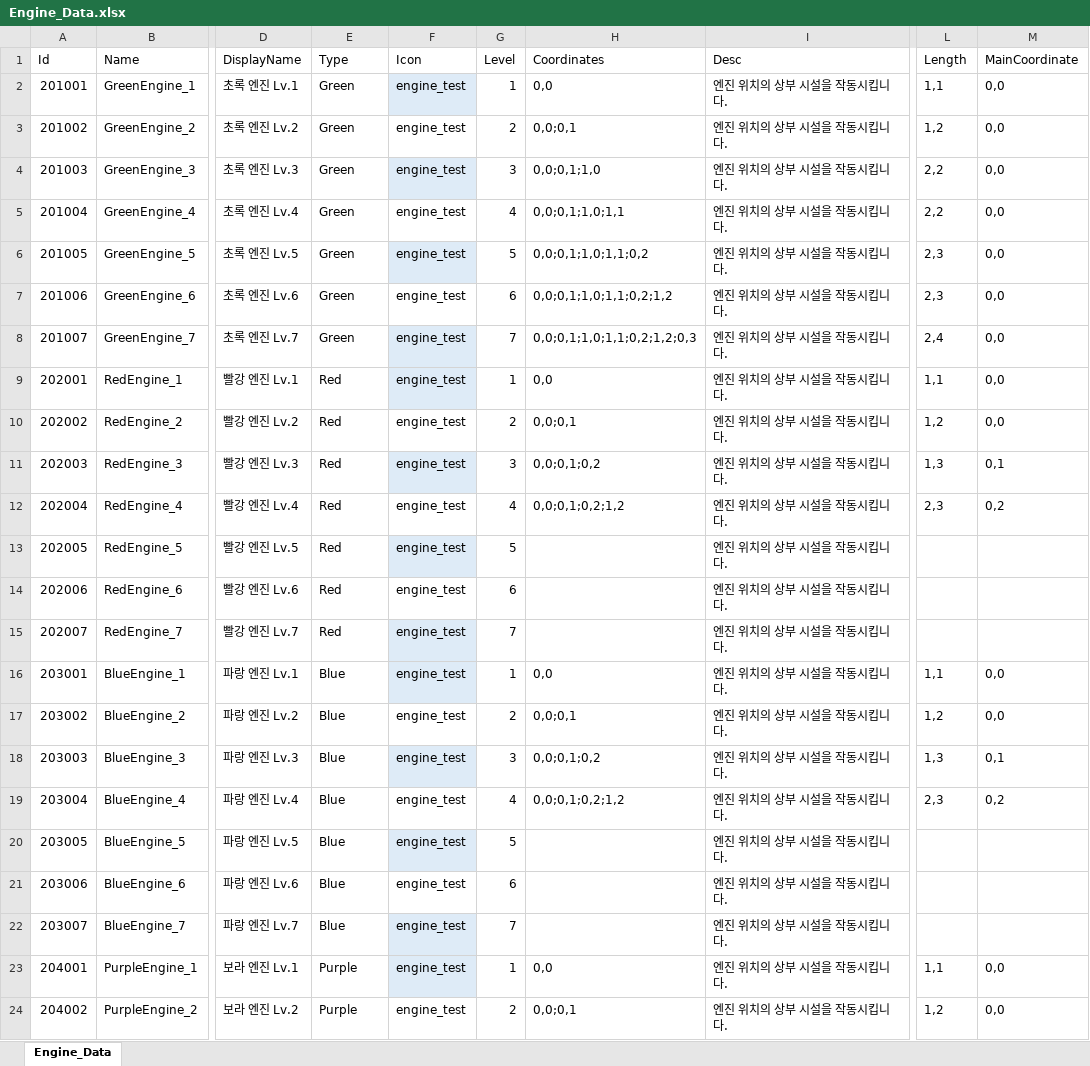
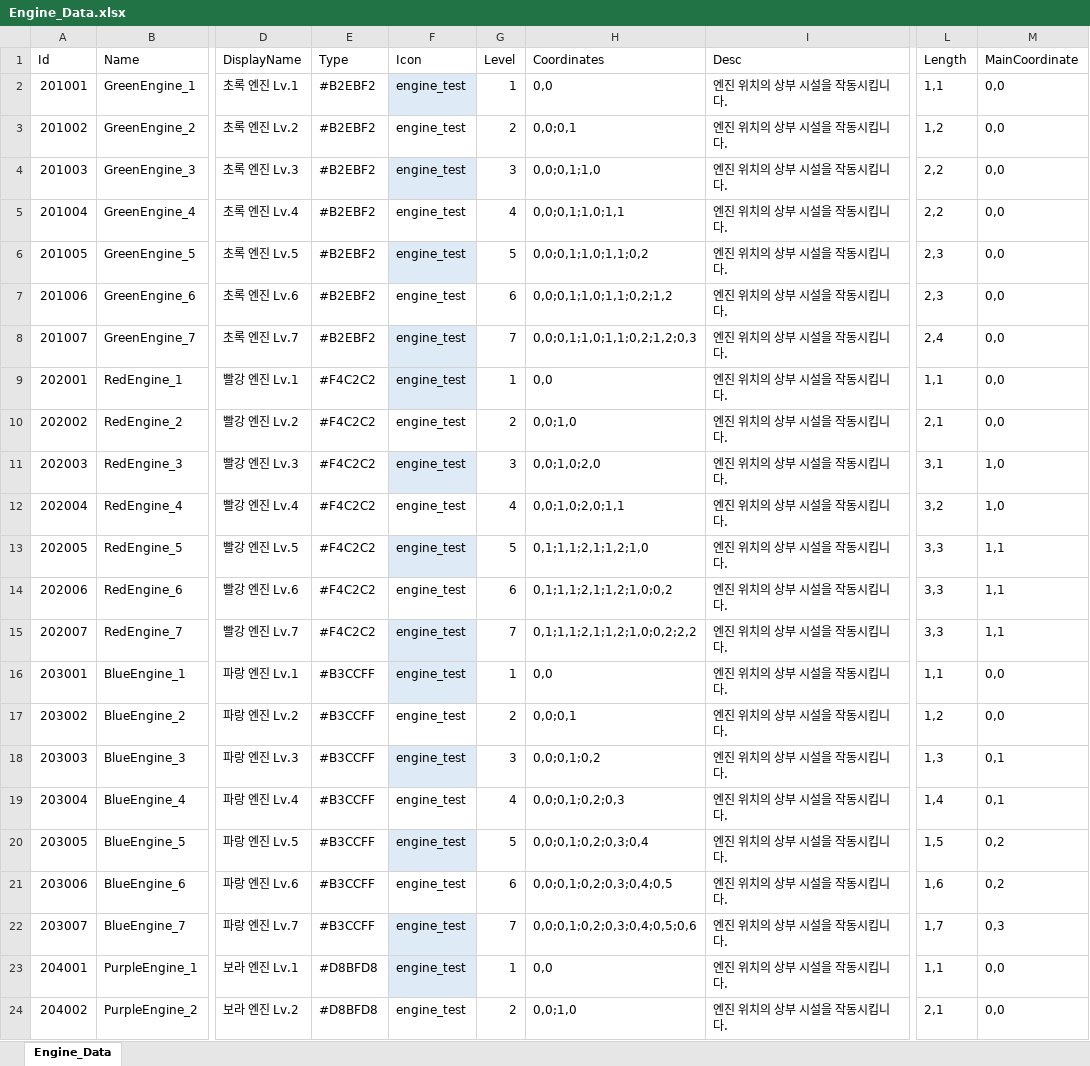
Before and after one commit to koseongboy/Drill_Game, an Excel workbook: Assets/100_Data/XlsxFiles/Engine_Data.xlsx, sheet Engine_Data, drawn as a sheet; only a part is shown, gaps mark what is left out; values as stored, in another font and other column widths than the file's, no borders; table styles not drawn; the diff covers the shown part only; the diff names each change by its address in the sheet, - before the commit and + after, or states it on an @@ line.

```diff
--- a/Assets/100_Data/XlsxFiles/Engine_Data.xlsx (sheet Engine_Data)
+++ b/Assets/100_Data/XlsxFiles/Engine_Data.xlsx (sheet Engine_Data)
-E2:E8 (Type): Green
+E2:E8 (Type): #B2EBF2
-E9:E15 (Type): Red
+E9:E15 (Type): #F4C2C2
-H10 (Coordinates): 0,0;0,1
+H10 (Coordinates): 0,0;1,0
-L10 (Length): 1,2
+L10 (Length): 2,1
-H11 (Coordinates): 0,0;0,1;0,2
+H11 (Coordinates): 0,0;1,0;2,0
-L11 (Length): 1,3
+L11 (Length): 3,1
-M11 (MainCoordinate): 0,1
+M11 (MainCoordinate): 1,0
-H12 (Coordinates): 0,0;0,1;0,2;1,2
+H12 (Coordinates): 0,0;1,0;2,0;1,1
-L12 (Length): 2,3
+L12 (Length): 3,2
-M12 (MainCoordinate): 0,2
+M12 (MainCoordinate): 1,0
-H13 (Coordinates): (empty)
+H13 (Coordinates): 0,1;1,1;2,1;1,2;1,0
-L13:L15 (Length): (empty)
+L13:L15 (Length): 3,3
-M13:M15 (MainCoordinate): (empty)
+M13:M15 (MainCoordinate): 1,1
-H14 (Coordinates): (empty)
+H14 (Coordinates): 0,1;1,1;2,1;1,2;1,0;0,2
-H15 (Coordinates): (empty)
+H15 (Coordinates): 0,1;1,1;2,1;1,2;1,0;0,2;2,2
-E16:E22 (Type): Blue
+E16:E22 (Type): #B3CCFF
-H19 (Coordinates): 0,0;0,1;0,2;1,2
+H19 (Coordinates): 0,0;0,1;0,2;0,3
-L19 (Length): 2,3
+L19 (Length): 1,4
-M19 (MainCoordinate): 0,2
+M19 (MainCoordinate): 0,1
-H20 (Coordinates): (empty)
+H20 (Coordinates): 0,0;0,1;0,2;0,3;0,4
-L20 (Length): (empty)
+L20 (Length): 1,5
-M20:M21 (MainCoordinate): (empty)
+M20:M21 (MainCoordinate): 0,2
-H21 (Coordinates): (empty)
+H21 (Coordinates): 0,0;0,1;0,2;0,3;0,4;0,5
-L21 (Length): (empty)
+L21 (Length): 1,6
-H22 (Coordinates): (empty)
+H22 (Coordinates): 0,0;0,1;0,2;0,3;0,4;0,5;0,6
-L22 (Length): (empty)
+L22 (Length): 1,7
-M22 (MainCoordinate): (empty)
+M22 (MainCoordinate): 0,3
-E23:E24 (Type): Purple
+E23:E24 (Type): #D8BFD8
-H24 (Coordinates): 0,0;0,1
+H24 (Coordinates): 0,0;1,0
-L24 (Length): 1,2
+L24 (Length): 2,1
```
Also changed, not shown: 44 edited cells elsewhere in this sheet, 1 other file.
